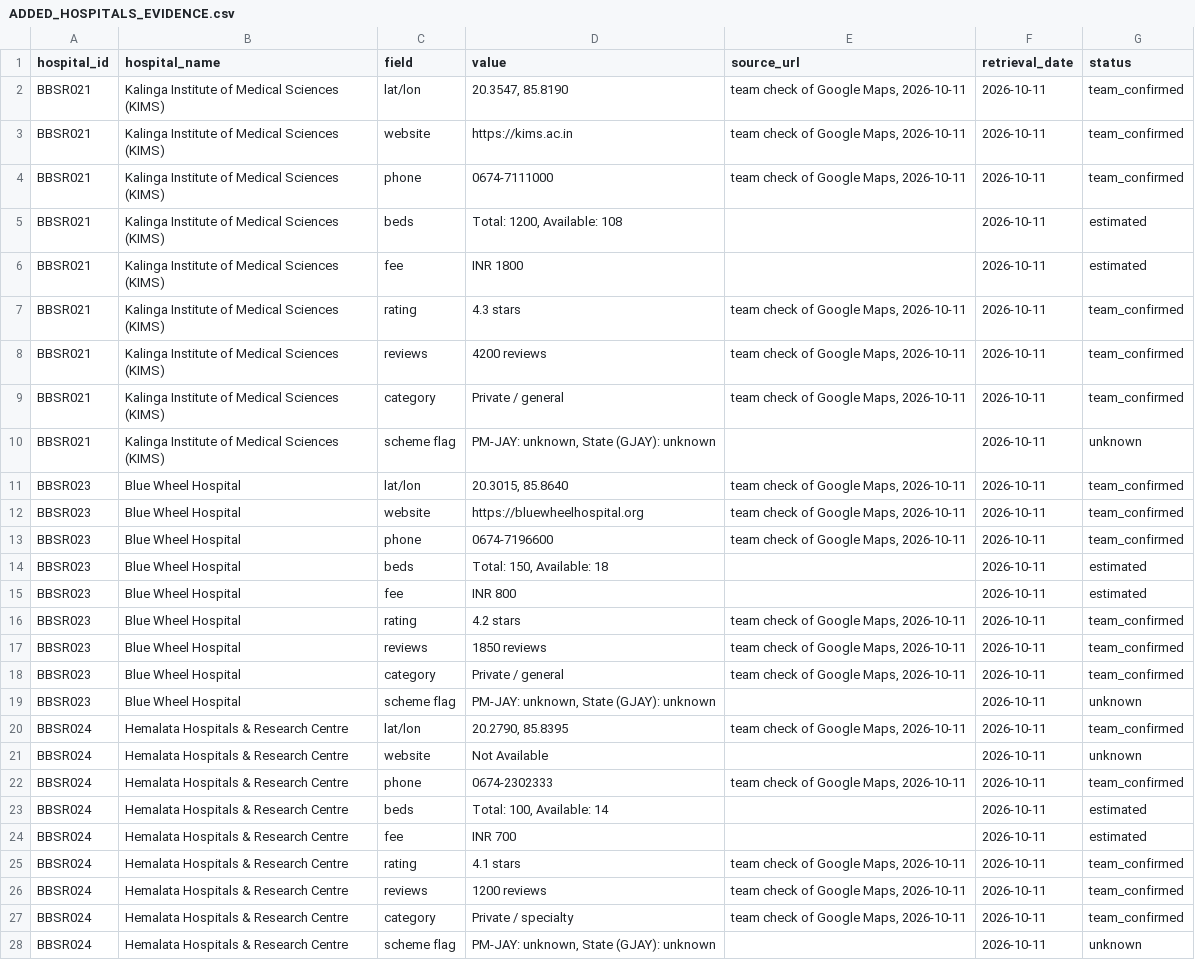
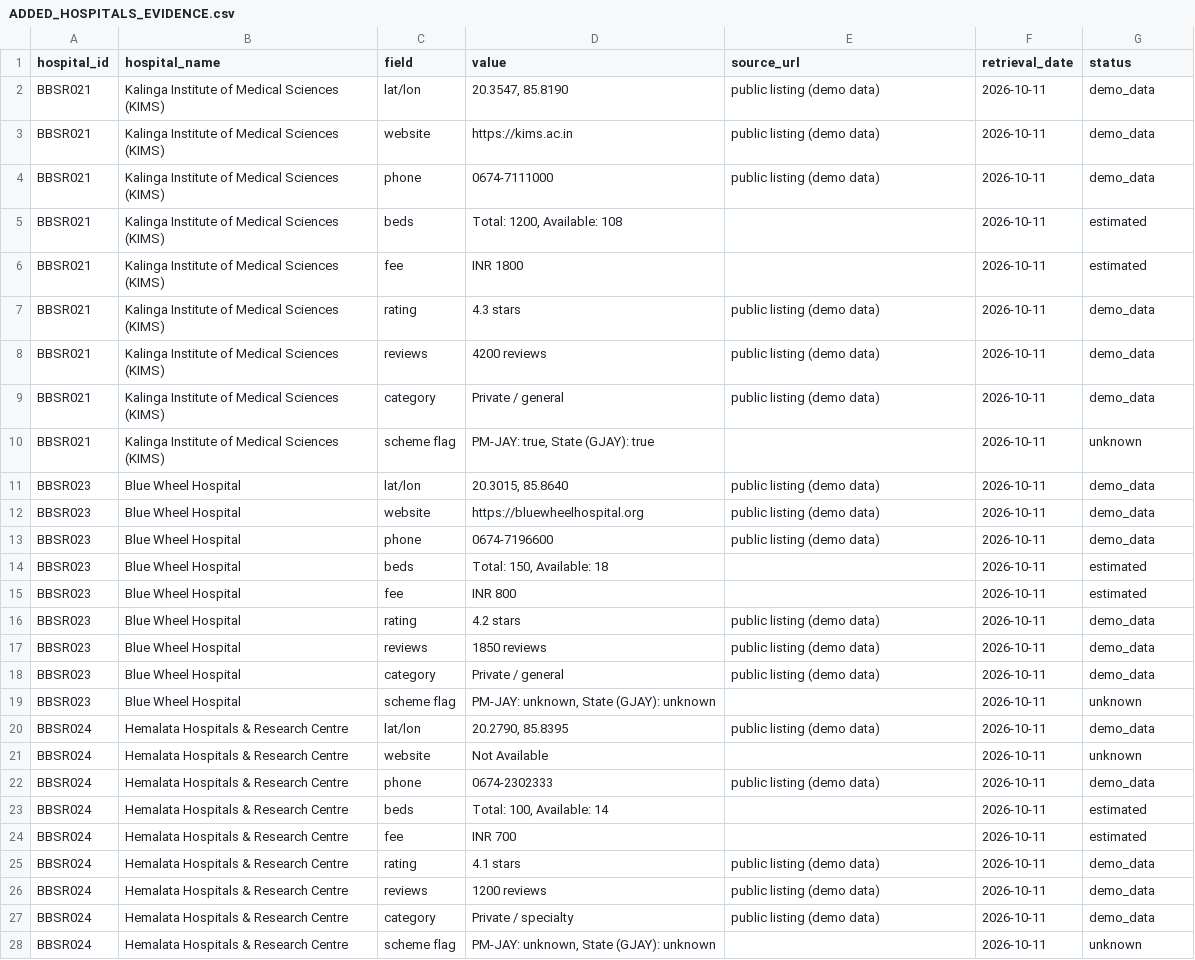
Before and after one commit to Satyajit2301/BedFinder-Odisha, a CSV file: docs/ADDED_HOSPITALS_EVIDENCE.csv, drawn as a sheet; only a part is shown; the diff covers the shown part only.

Commit message:
G4: demo-mode data labelling, rename team_check to added_hospitals_demo, update docs to demo data notices

```diff
--- a/docs/ADDED_HOSPITALS_EVIDENCE.csv
+++ b/docs/ADDED_HOSPITALS_EVIDENCE.csv
@@ -1,28 +1,28 @@
 hospital_id,hospital_name,field,value,source_url,retrieval_date,status
-BBSR021,Kalinga Institute of Medical Sciences (KIMS),lat/lon,"20.3547, 85.8190","team check of Google Maps, 2026-10-11",2026-10-11,team_confirmed
-BBSR021,Kalinga Institute of Medical Sciences (KIMS),website,https://kims.ac.in,"team check of Google Maps, 2026-10-11",2026-10-11,team_confirmed
-BBSR021,Kalinga Institute of Medical Sciences (KIMS),phone,0674-7111000,"team check of Google Maps, 2026-10-11",2026-10-11,team_confirmed
+BBSR021,Kalinga Institute of Medical Sciences (KIMS),lat/lon,"20.3547, 85.8190",public listing (demo data),2026-10-11,demo_data
+BBSR021,Kalinga Institute of Medical Sciences (KIMS),website,https://kims.ac.in,public listing (demo data),2026-10-11,demo_data
+BBSR021,Kalinga Institute of Medical Sciences (KIMS),phone,0674-7111000,public listing (demo data),2026-10-11,demo_data
 BBSR021,Kalinga Institute of Medical Sciences (KIMS),beds,"Total: 1200, Available: 108",,2026-10-11,estimated
 BBSR021,Kalinga Institute of Medical Sciences (KIMS),fee,INR 1800,,2026-10-11,estimated
-BBSR021,Kalinga Institute of Medical Sciences (KIMS),rating,4.3 stars,"team check of Google Maps, 2026-10-11",2026-10-11,team_confirmed
-BBSR021,Kalinga Institute of Medical Sciences (KIMS),reviews,4200 reviews,"team check of Google Maps, 2026-10-11",2026-10-11,team_confirmed
-BBSR021,Kalinga Institute of Medical Sciences (KIMS),category,Private / general,"team check of Google Maps, 2026-10-11",2026-10-11,team_confirmed
-BBSR021,Kalinga Institute of Medical Sciences (KIMS),scheme flag,"PM-JAY: unknown, State (GJAY): unknown",,2026-10-11,unknown
-BBSR023,Blue Wheel Hospital,lat/lon,"20.3015, 85.8640","team check of Google Maps, 2026-10-11",2026-10-11,team_confirmed
-BBSR023,Blue Wheel Hospital,website,https://bluewheelhospital.org,"team check of Google Maps, 2026-10-11",2026-10-11,team_confirmed
-BBSR023,Blue Wheel Hospital,phone,0674-7196600,"team check of Google Maps, 2026-10-11",2026-10-11,team_confirmed
+BBSR021,Kalinga Institute of Medical Sciences (KIMS),rating,4.3 stars,public listing (demo data),2026-10-11,demo_data
+BBSR021,Kalinga Institute of Medical Sciences (KIMS),reviews,4200 reviews,public listing (demo data),2026-10-11,demo_data
+BBSR021,Kalinga Institute of Medical Sciences (KIMS),category,Private / general,public listing (demo data),2026-10-11,demo_data
+BBSR021,Kalinga Institute of Medical Sciences (KIMS),scheme flag,"PM-JAY: true, State (GJAY): true",,2026-10-11,unknown
+BBSR023,Blue Wheel Hospital,lat/lon,"20.3015, 85.8640",public listing (demo data),2026-10-11,demo_data
+BBSR023,Blue Wheel Hospital,website,https://bluewheelhospital.org,public listing (demo data),2026-10-11,demo_data
+BBSR023,Blue Wheel Hospital,phone,0674-7196600,public listing (demo data),2026-10-11,demo_data
 BBSR023,Blue Wheel Hospital,beds,"Total: 150, Available: 18",,2026-10-11,estimated
 BBSR023,Blue Wheel Hospital,fee,INR 800,,2026-10-11,estimated
-BBSR023,Blue Wheel Hospital,rating,4.2 stars,"team check of Google Maps, 2026-10-11",2026-10-11,team_confirmed
-BBSR023,Blue Wheel Hospital,reviews,1850 reviews,"team check of Google Maps, 2026-10-11",2026-10-11,team_confirmed
-BBSR023,Blue Wheel Hospital,category,Private / general,"team check of Google Maps, 2026-10-11",2026-10-11,team_confirmed
+BBSR023,Blue Wheel Hospital,rating,4.2 stars,public listing (demo data),2026-10-11,demo_data
+BBSR023,Blue Wheel Hospital,reviews,1850 reviews,public listing (demo data),2026-10-11,demo_data
+BBSR023,Blue Wheel Hospital,category,Private / general,public listing (demo data),2026-10-11,demo_data
 BBSR023,Blue Wheel Hospital,scheme flag,"PM-JAY: unknown, State (GJAY): unknown",,2026-10-11,unknown
-BBSR024,Hemalata Hospitals & Research Centre,lat/lon,"20.2790, 85.8395","team check of Google Maps, 2026-10-11",2026-10-11,team_confirmed
+BBSR024,Hemalata Hospitals & Research Centre,lat/lon,"20.2790, 85.8395",public listing (demo data),2026-10-11,demo_data
 BBSR024,Hemalata Hospitals & Research Centre,website,Not Available,,2026-10-11,unknown
-BBSR024,Hemalata Hospitals & Research Centre,phone,0674-2302333,"team check of Google Maps, 2026-10-11",2026-10-11,team_confirmed
+BBSR024,Hemalata Hospitals & Research Centre,phone,0674-2302333,public listing (demo data),2026-10-11,demo_data
 BBSR024,Hemalata Hospitals & Research Centre,beds,"Total: 100, Available: 14",,2026-10-11,estimated
 BBSR024,Hemalata Hospitals & Research Centre,fee,INR 700,,2026-10-11,estimated
-BBSR024,Hemalata Hospitals & Research Centre,rating,4.1 stars,"team check of Google Maps, 2026-10-11",2026-10-11,team_confirmed
-BBSR024,Hemalata Hospitals & Research Centre,reviews,1200 reviews,"team check of Google Maps, 2026-10-11",2026-10-11,team_confirmed
-BBSR024,Hemalata Hospitals & Research Centre,category,Private / specialty,"team check of Google Maps, 2026-10-11",2026-10-11,team_confirmed
+BBSR024,Hemalata Hospitals & Research Centre,rating,4.1 stars,public listing (demo data),2026-10-11,demo_data
+BBSR024,Hemalata Hospitals & Research Centre,reviews,1200 reviews,public listing (demo data),2026-10-11,demo_data
+BBSR024,Hemalata Hospitals & Research Centre,category,Private / specialty,public listing (demo data),2026-10-11,demo_data
 BBSR024,Hemalata Hospitals & Research Centre,scheme flag,"PM-JAY: unknown, State (GJAY): unknown",,2026-10-11,unknown
```
Also changed, not shown: 22 edited cells elsewhere in this file, 13 other files.
